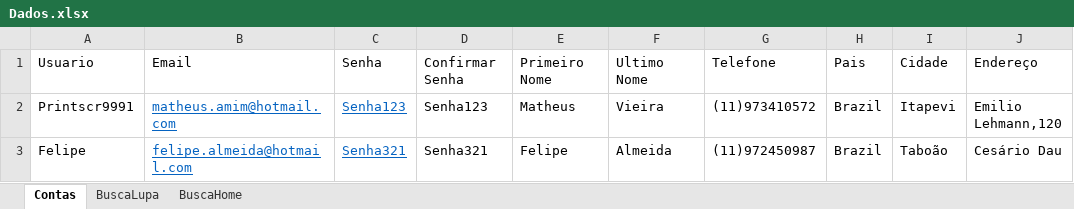
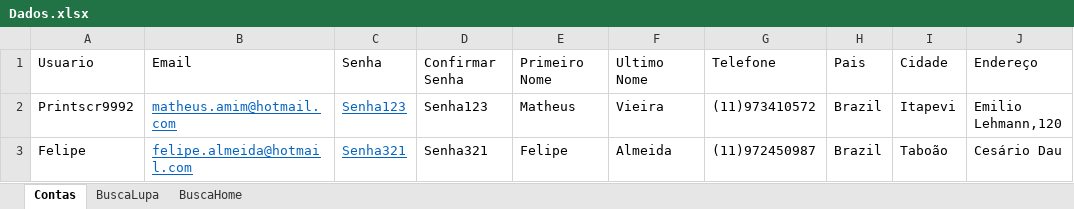
Before and after one commit to AmimV/AdvantageShopBDD, an Excel workbook: target/Excel/Dados.xlsx, sheet Contas, drawn as a sheet; only a part is shown; values as stored, in another font and other column widths than the file's, no borders; the diff names each change by its address in the sheet, - before the commit and + after, or states it on an @@ line.

```diff
--- a/target/Excel/Dados.xlsx (sheet Contas)
+++ b/target/Excel/Dados.xlsx (sheet Contas)
-A2: Printscr9991
+A2: Printscr9992
```
Also changed, not shown: 30 other files.
